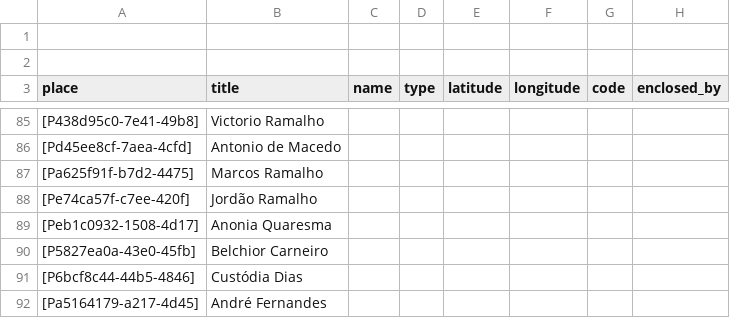
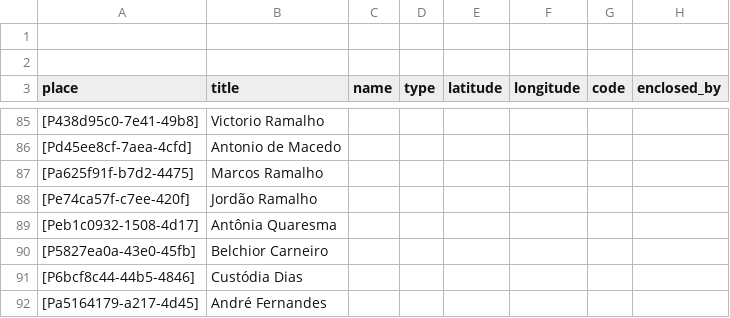
Before and after one commit to historytracers/historytracers, a CSV file: csv/families_en-US.csv, drawn as a sheet; only a part is shown, gaps mark what is left out; the diff names each change by its address in the sheet, - before the commit and + after, or states it on an @@ line.

```diff
--- a/csv/families_en-US.csv
+++ b/csv/families_en-US.csv
-B89 (title): Anonia Quaresma
+B89 (title): Antônia Quaresma
```
Also changed, not shown: csv/7b6492c5-67e8-4e0e-8c6a-abf7e9240b6c_en-US.csv, csv/7b6492c5-67e8-4e0e-8c6a-abf7e9240b6c_es-ES.csv, 16 other files.
